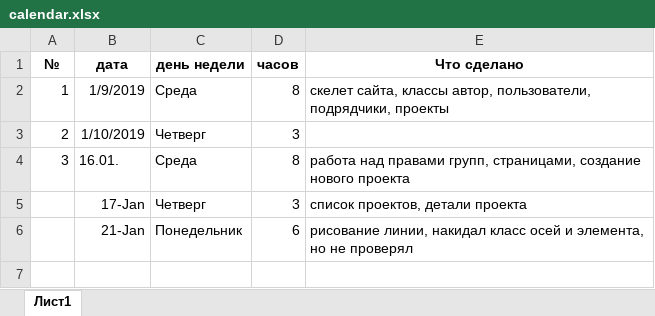
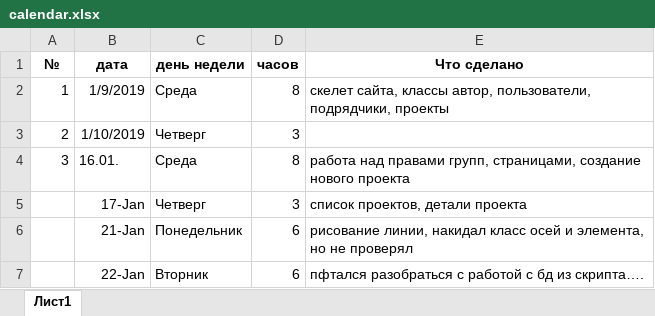
Before and after one commit to Motokulman/plans, an Excel workbook: calendar.xlsx, sheet Лист1, drawn as a sheet; values as stored, in another font and other column widths than the file's, no borders; the diff names each change by its address in the sheet, - before the commit and + after, or states it on an @@ line.

```diff
--- a/calendar.xlsx (sheet Лист1)
+++ b/calendar.xlsx (sheet Лист1)
+row 7:  | 22-Jan | Вторник | 6 | пфтался разобраться с работой с бд из скрипта….
```
Also changed, not shown: 15 other files.
